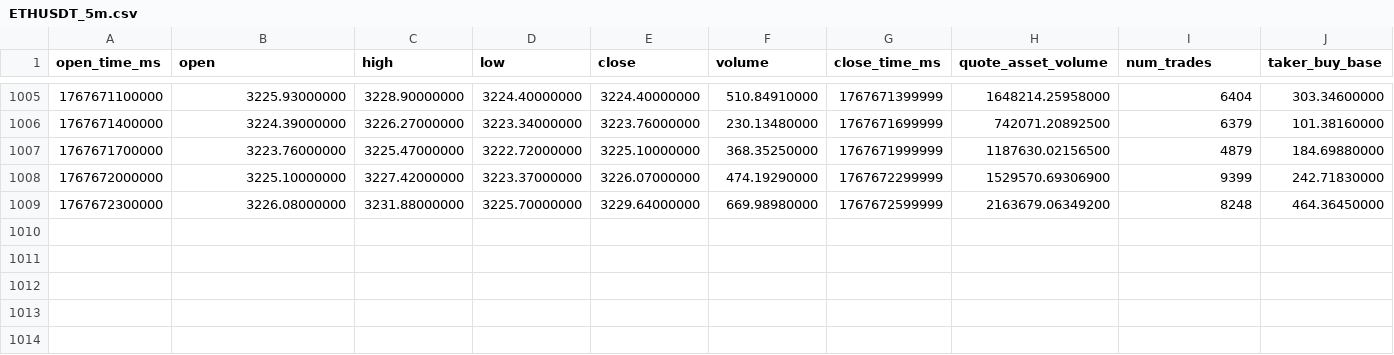
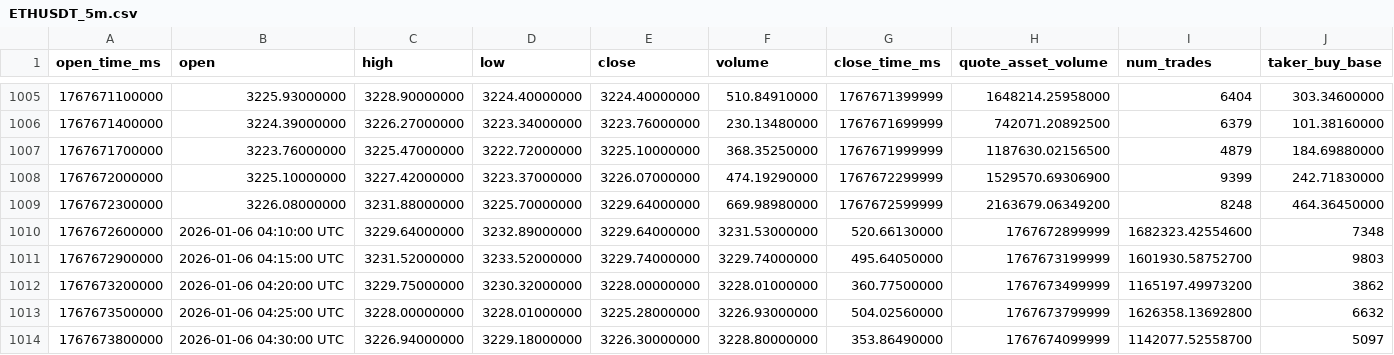
Before and after one commit to Orangeless/binance-collector, a CSV file: data/ETHUSDT_5m.csv, drawn as a sheet; only a part is shown, gaps mark what is left out; rows hold the shown columns only; the diff names each change by its address in the sheet, - before the commit and + after, or states it on an @@ line.

```diff
--- a/data/ETHUSDT_5m.csv
+++ b/data/ETHUSDT_5m.csv
+row 1010: 1767672600000 | 2026-01-06 04:10:00 UTC | 3229.64000000 | 3232.89000000 | 3229.64000000 | 3231.53000000 | 520.66130000 | 1767672899999 | 1682323.42554600 | 7348
+row 1011: 1767672900000 | 2026-01-06 04:15:00 UTC | 3231.52000000 | 3233.52000000 | 3229.74000000 | 3229.74000000 | 495.64050000 | 1767673199999 | 1601930.58752700 | 9803
+row 1012: 1767673200000 | 2026-01-06 04:20:00 UTC | 3229.75000000 | 3230.32000000 | 3228.00000000 | 3228.01000000 | 360.77500000 | 1767673499999 | 1165197.49973200 | 3862
+row 1013: 1767673500000 | 2026-01-06 04:25:00 UTC | 3228.00000000 | 3228.01000000 | 3225.28000000 | 3226.93000000 | 504.02560000 | 1767673799999 | 1626358.13692800 | 6632
+row 1014: 1767673800000 | 2026-01-06 04:30:00 UTC | 3226.94000000 | 3229.18000000 | 3226.30000000 | 3228.80000000 | 353.86490000 | 1767674099999 | 1142077.52558700 | 5097
```
Also changed, not shown: 2 other files.
